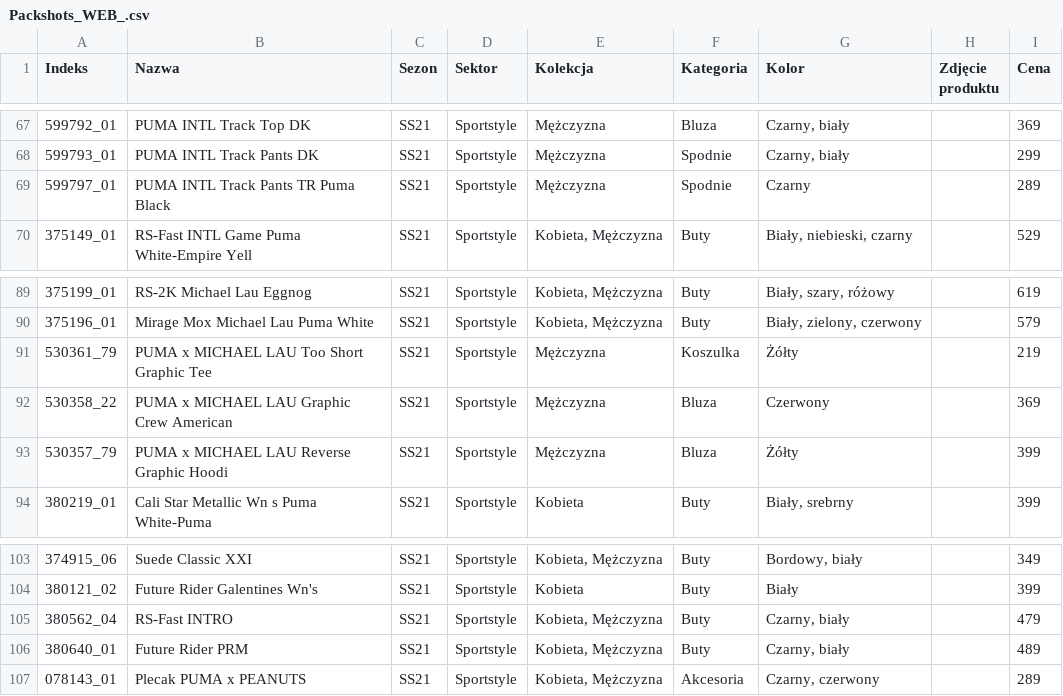
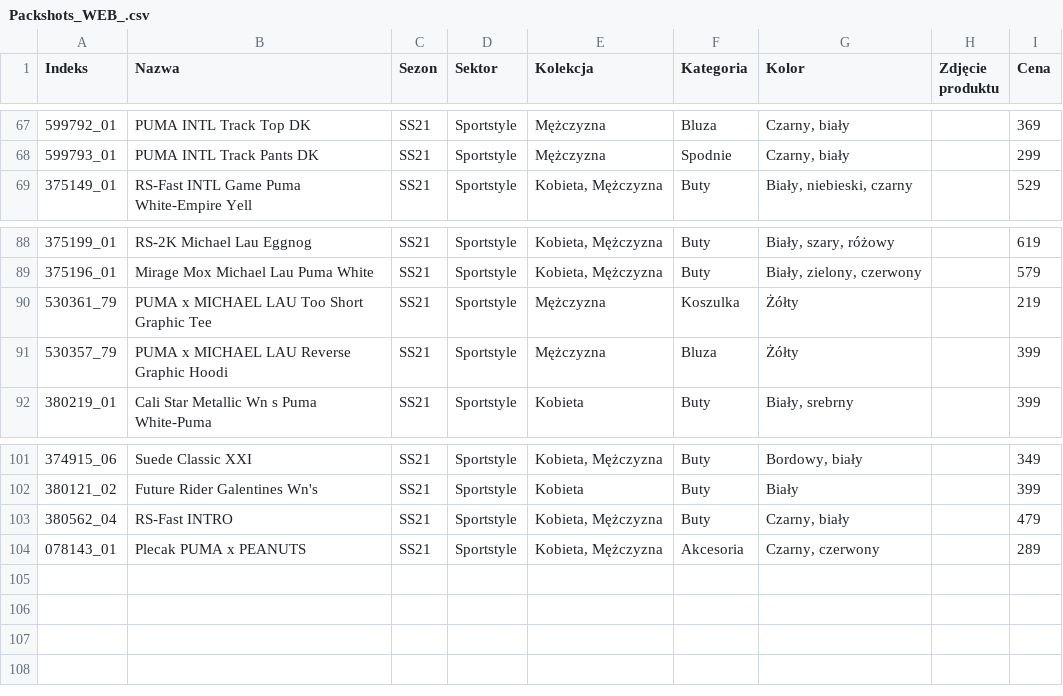
Before and after one commit to oskarkrawczyk/tealweb, a CSV file: puma/Packshots_WEB_.csv, drawn as a sheet; only a part is shown, gaps mark what is left out; the diff names each change by its address in the sheet, - before the commit and + after, or states it on an @@ line.

Commit message:
Data fixes

```diff
--- a/puma/Packshots_WEB_.csv
+++ b/puma/Packshots_WEB_.csv
-row 69: 599797_01 | PUMA INTL Track Pants TR Puma Black | SS21 | Sportstyle | Mężczyzna | Spodnie | Czarny |  | 289
-row 92: 530358_22 | PUMA x MICHAEL LAU Graphic Crew American | SS21 | Sportstyle | Mężczyzna | Bluza | Czerwony |  | 369
-row 106: 380640_01 | Future Rider PRM | SS21 | Sportstyle | Kobieta, Mężczyzna | Buty | Czarny, biały |  | 489
```
Also changed, not shown: 1 other file.
